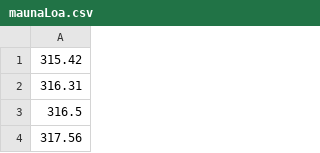
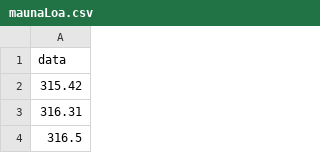
Before and after one commit to NianAnny/MATH310Lab, a CSV file: Lab2/maunaLoa.csv, drawn as a sheet; only a part is shown; the shorter side is filled out with more unchanged rows.

Commit message:
Update maunaLoa.csv

```diff
--- a/Lab2/maunaLoa.csv
+++ b/Lab2/maunaLoa.csv
@@ -1 +1,2 @@
+data
 315.42
```
